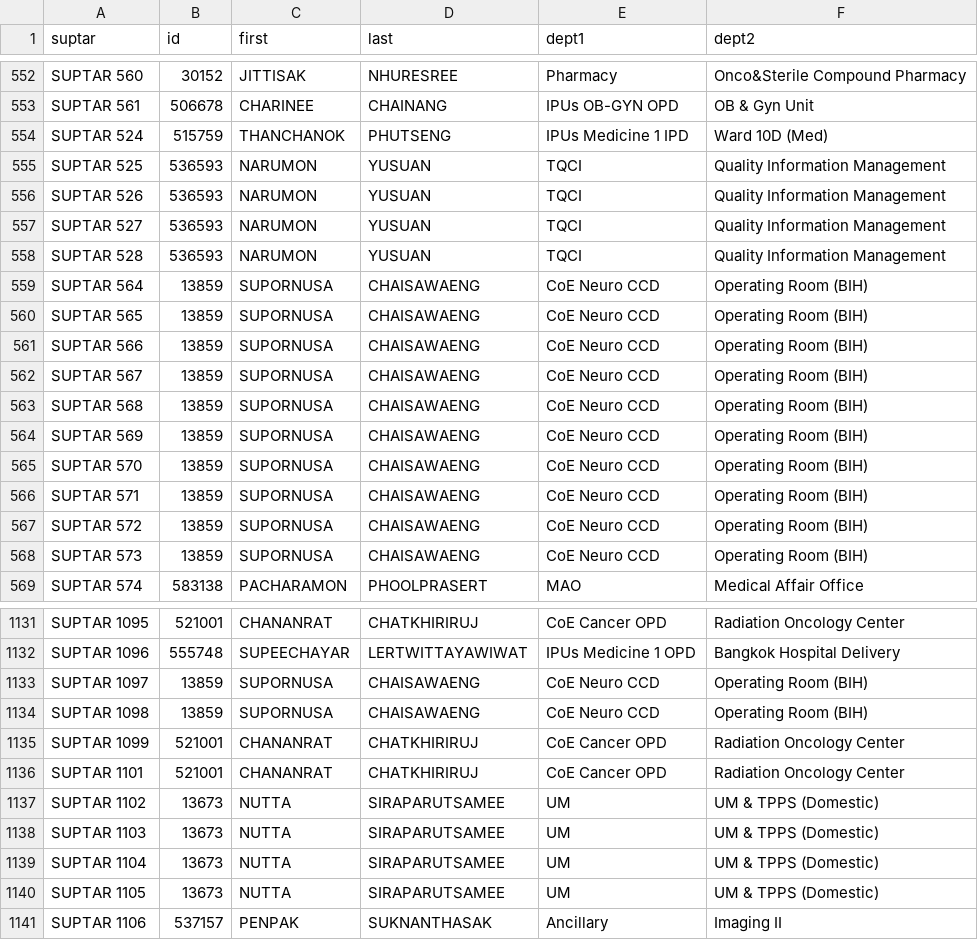
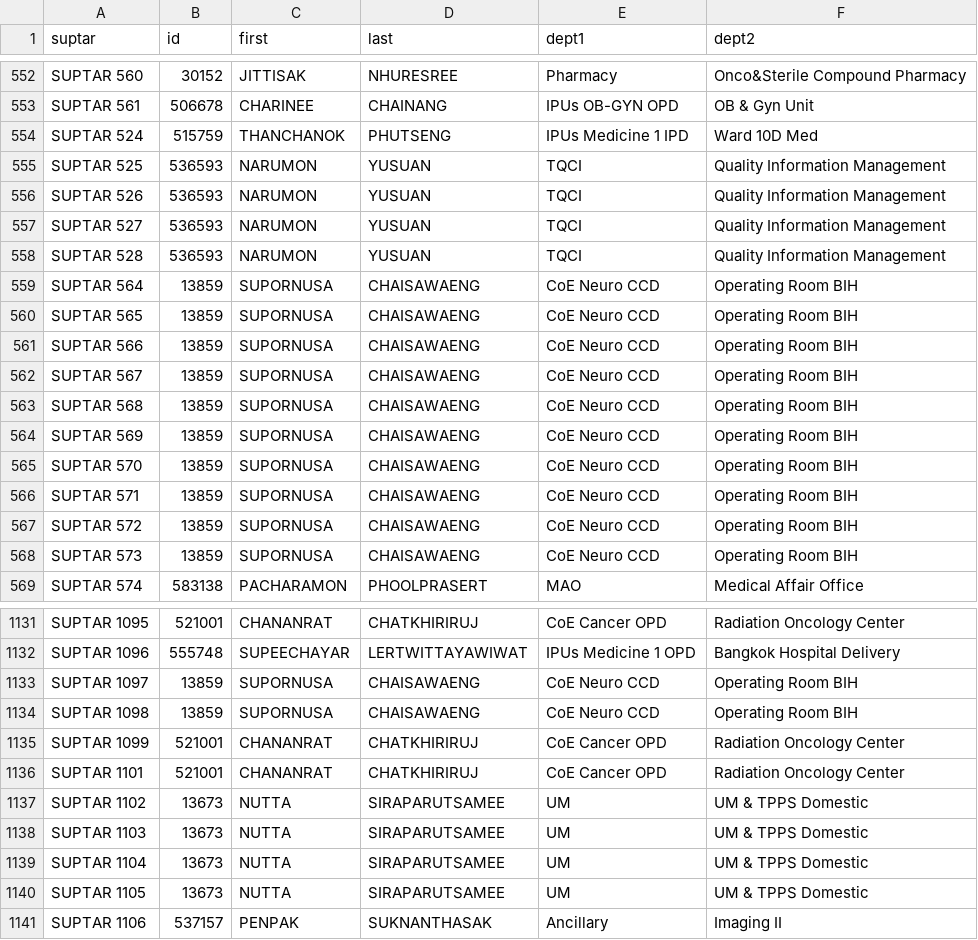
Before and after one commit to Paddyboy76/Randomiser, a CSV file: names.csv, drawn as a sheet; only a part is shown, gaps mark what is left out; the diff covers the shown part only.

```diff
--- a/names.csv
+++ b/names.csv
@@ -553,3 +553,3 @@ SUPTAR 560,30152,JITTISAK,NHURESREE,Pharmacy,Onco&Sterile Compound Pharmacy
 SUPTAR 561,506678,CHARINEE,CHAINANG,IPUs OB-GYN OPD,OB & Gyn Unit
-SUPTAR 524,515759,THANCHANOK,PHUTSENG,IPUs Medicine 1 IPD,Ward 10D (Med)
+SUPTAR 524,515759,THANCHANOK,PHUTSENG,IPUs Medicine 1 IPD,Ward 10D  Med
 SUPTAR 525,536593,NARUMON,YUSUAN,TQCI,Quality Information Management
@@ -558,12 +558,12 @@ SUPTAR 527,536593,NARUMON,YUSUAN,TQCI,Quality Information Management
 SUPTAR 528,536593,NARUMON,YUSUAN,TQCI,Quality Information Management
-SUPTAR 564,13859,SUPORNUSA,CHAISAWAENG,CoE Neuro CCD,Operating Room (BIH)
-SUPTAR 565,13859,SUPORNUSA,CHAISAWAENG,CoE Neuro CCD,Operating Room (BIH)
-SUPTAR 566,13859,SUPORNUSA,CHAISAWAENG,CoE Neuro CCD,Operating Room (BIH)
-SUPTAR 567,13859,SUPORNUSA,CHAISAWAENG,CoE Neuro CCD,Operating Room (BIH)
-SUPTAR 568,13859,SUPORNUSA,CHAISAWAENG,CoE Neuro CCD,Operating Room (BIH)
-SUPTAR 569,13859,SUPORNUSA,CHAISAWAENG,CoE Neuro CCD,Operating Room (BIH)
-SUPTAR 570,13859,SUPORNUSA,CHAISAWAENG,CoE Neuro CCD,Operating Room (BIH)
-SUPTAR 571,13859,SUPORNUSA,CHAISAWAENG,CoE Neuro CCD,Operating Room (BIH)
-SUPTAR 572,13859,SUPORNUSA,CHAISAWAENG,CoE Neuro CCD,Operating Room (BIH)
-SUPTAR 573,13859,SUPORNUSA,CHAISAWAENG,CoE Neuro CCD,Operating Room (BIH)
+SUPTAR 564,13859,SUPORNUSA,CHAISAWAENG,CoE Neuro CCD,Operating Room  BIH
+SUPTAR 565,13859,SUPORNUSA,CHAISAWAENG,CoE Neuro CCD,Operating Room  BIH
+SUPTAR 566,13859,SUPORNUSA,CHAISAWAENG,CoE Neuro CCD,Operating Room  BIH
+SUPTAR 567,13859,SUPORNUSA,CHAISAWAENG,CoE Neuro CCD,Operating Room  BIH
+SUPTAR 568,13859,SUPORNUSA,CHAISAWAENG,CoE Neuro CCD,Operating Room  BIH
+SUPTAR 569,13859,SUPORNUSA,CHAISAWAENG,CoE Neuro CCD,Operating Room  BIH
+SUPTAR 570,13859,SUPORNUSA,CHAISAWAENG,CoE Neuro CCD,Operating Room  BIH
+SUPTAR 571,13859,SUPORNUSA,CHAISAWAENG,CoE Neuro CCD,Operating Room  BIH
+SUPTAR 572,13859,SUPORNUSA,CHAISAWAENG,CoE Neuro CCD,Operating Room  BIH
+SUPTAR 573,13859,SUPORNUSA,CHAISAWAENG,CoE Neuro CCD,Operating Room  BIH
 SUPTAR 574,583138,PACHARAMON,PHOOLPRASERT,MAO,Medical Affair Office
@@ -1132,10 +1132,10 @@ SUPTAR 1095,521001,CHANANRAT,CHATKHIRIRUJ,CoE Cancer OPD,Radiation Oncology Cent
 SUPTAR 1096,555748,SUPEECHAYAR,LERTWITTAYAWIWAT,IPUs Medicine 1 OPD,Bangkok Hospital Delivery
-SUPTAR 1097,13859,SUPORNUSA,CHAISAWAENG,CoE Neuro CCD,Operating Room (BIH)
-SUPTAR 1098,13859,SUPORNUSA,CHAISAWAENG,CoE Neuro CCD,Operating Room (BIH)
+SUPTAR 1097,13859,SUPORNUSA,CHAISAWAENG,CoE Neuro CCD,Operating Room  BIH
+SUPTAR 1098,13859,SUPORNUSA,CHAISAWAENG,CoE Neuro CCD,Operating Room  BIH
 SUPTAR 1099,521001,CHANANRAT,CHATKHIRIRUJ,CoE Cancer OPD,Radiation Oncology Center
 SUPTAR 1101,521001,CHANANRAT,CHATKHIRIRUJ,CoE Cancer OPD,Radiation Oncology Center
-SUPTAR 1102,13673,NUTTA,SIRAPARUTSAMEE,UM,UM & TPPS (Domestic)
-SUPTAR 1103,13673,NUTTA,SIRAPARUTSAMEE,UM,UM & TPPS (Domestic)
-SUPTAR 1104,13673,NUTTA,SIRAPARUTSAMEE,UM,UM & TPPS (Domestic)
-SUPTAR 1105,13673,NUTTA,SIRAPARUTSAMEE,UM,UM & TPPS (Domestic)
+SUPTAR 1102,13673,NUTTA,SIRAPARUTSAMEE,UM,UM & TPPS  Domestic
+SUPTAR 1103,13673,NUTTA,SIRAPARUTSAMEE,UM,UM & TPPS  Domestic
+SUPTAR 1104,13673,NUTTA,SIRAPARUTSAMEE,UM,UM & TPPS  Domestic
+SUPTAR 1105,13673,NUTTA,SIRAPARUTSAMEE,UM,UM & TPPS  Domestic
 SUPTAR 1106,537157,PENPAK,SUKNANTHASAK,Ancillary,Imaging II
```
Also changed, not shown: 155 edited cells elsewhere in this file.
